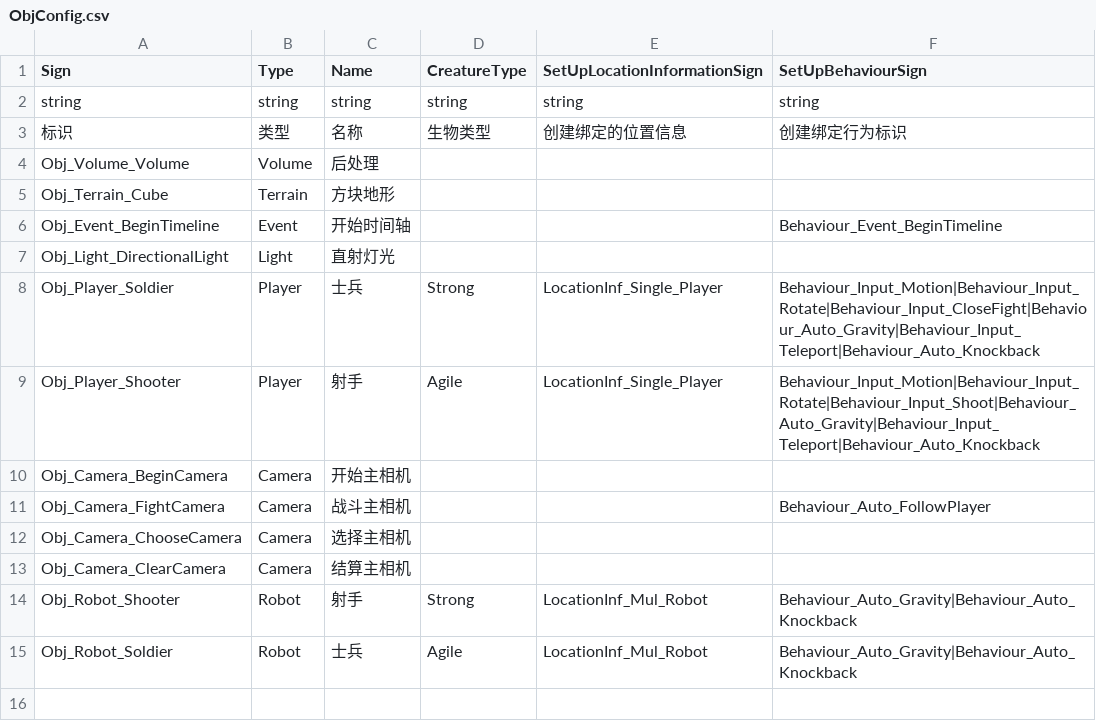
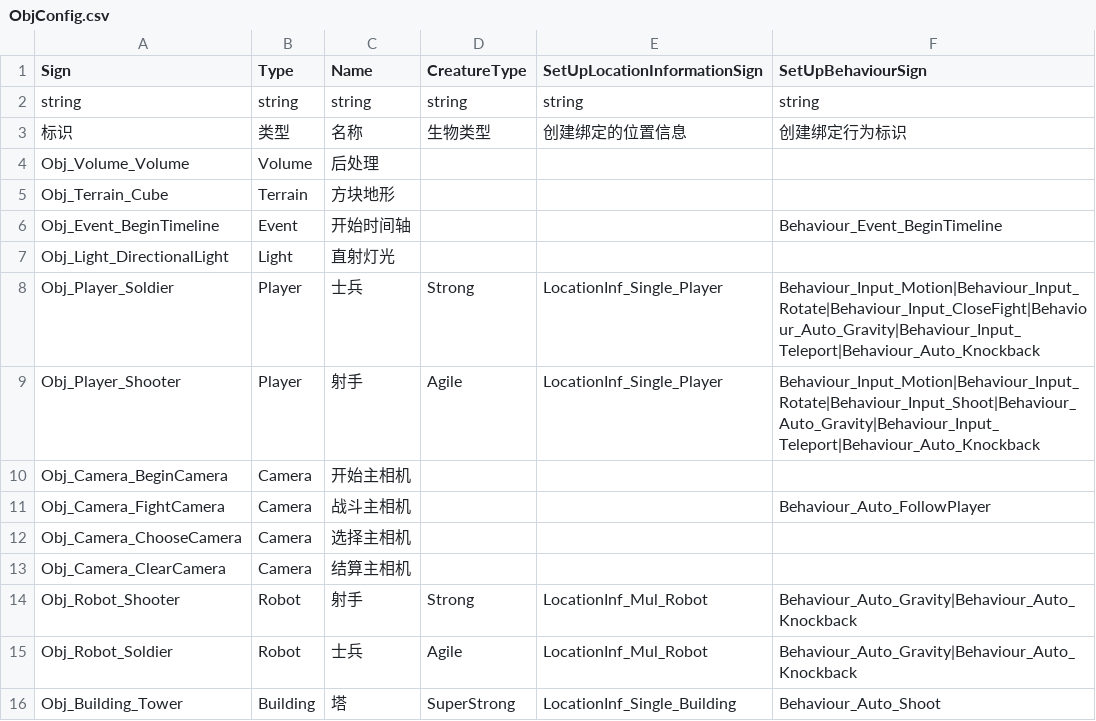
Before and after one commit to WH961230/YiSa, a CSV file: Assets/StreamingAssets/Csv/ObjConfig.csv, drawn as a sheet.

```diff
--- a/Assets/StreamingAssets/Csv/ObjConfig.csv
+++ b/Assets/StreamingAssets/Csv/ObjConfig.csv
@@ -15 +15,2 @@ Obj_Robot_Shooter,Robot,射手,Strong,LocationInf_Mul_Robot,Behaviour_Auto_Gravi
 Obj_Robot_Soldier,Robot,士兵,Agile,LocationInf_Mul_Robot,Behaviour_Auto_Gravity|Behaviour_Auto_Knockback
+Obj_Building_Tower,Building,塔,SuperStrong,LocationInf_Single_Building,Behaviour_Auto_Shoot
```
Also changed, not shown: 25 other files.
